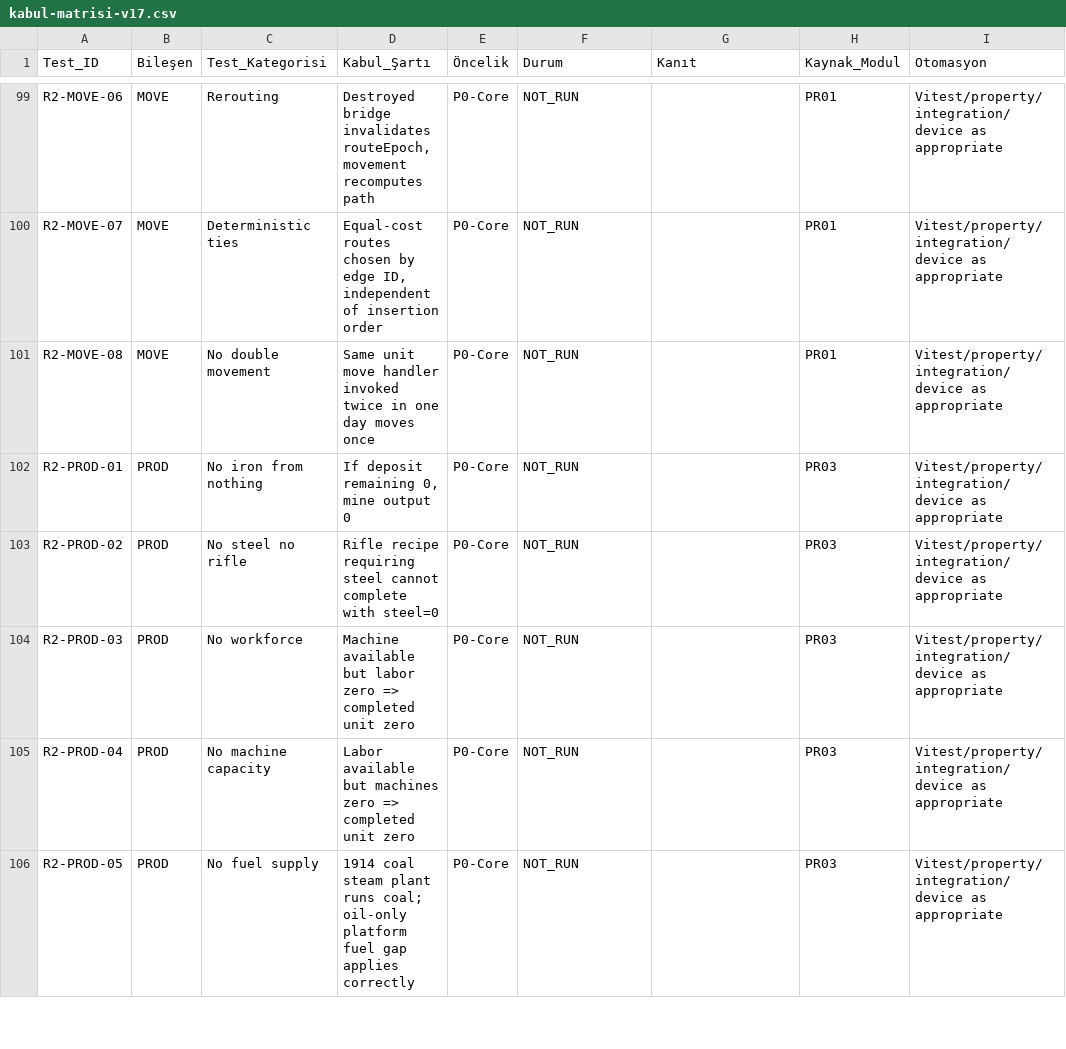
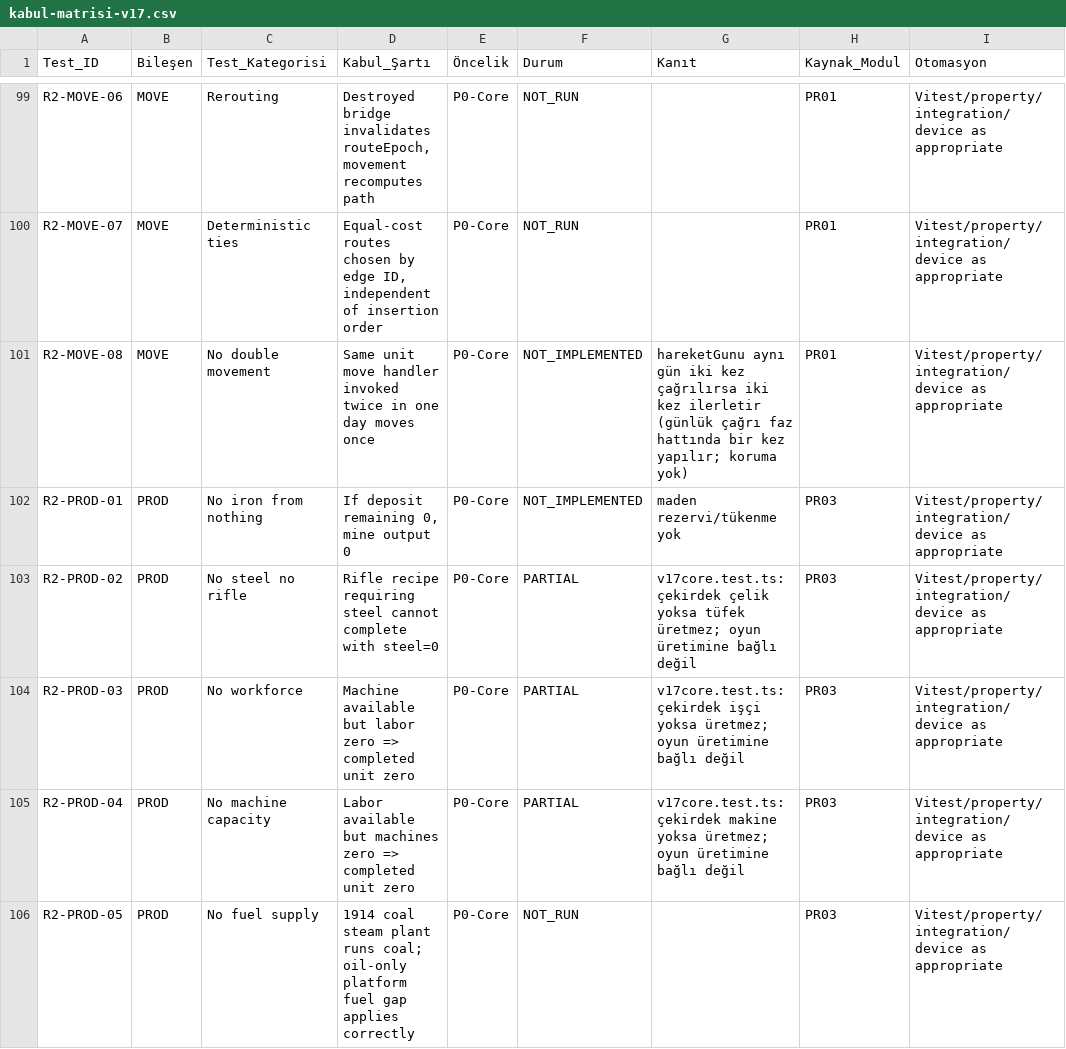
Before and after one commit to ERK-netizen/tarih-strateji1, a CSV file: docs/v17/kabul-matrisi-v17.csv, drawn as a sheet; only a part is shown, gaps mark what is left out; the diff covers the shown part only; the diff names each change by its address in the sheet, - before the commit and + after, or states it on an @@ line.

```diff
--- a/docs/v17/kabul-matrisi-v17.csv
+++ b/docs/v17/kabul-matrisi-v17.csv
-F101:F102 (Durum): NOT_RUN
+F101:F102 (Durum): NOT_IMPLEMENTED
-G101 (Kanıt): (empty)
+G101 (Kanıt): hareketGunu aynı gün iki kez çağrılırsa iki kez ilerletir (günlük çağrı faz hattında bir kez yapılır; koruma yok)
-G102 (Kanıt): (empty)
+G102 (Kanıt): maden rezervi/tükenme yok
-F103:F105 (Durum): NOT_RUN
+F103:F105 (Durum): PARTIAL
-G103 (Kanıt): (empty)
+G103 (Kanıt): v17core.test.ts: çekirdek çelik yoksa tüfek üretmez; oyun üretimine bağlı değil
-G104 (Kanıt): (empty)
+G104 (Kanıt): v17core.test.ts: çekirdek işçi yoksa üretmez; oyun üretimine bağlı değil
-G105 (Kanıt): (empty)
+G105 (Kanıt): v17core.test.ts: çekirdek makine yoksa üretmez; oyun üretimine bağlı değil
```
Also changed, not shown: 145 edited cells elsewhere in this file, 10 other files.
